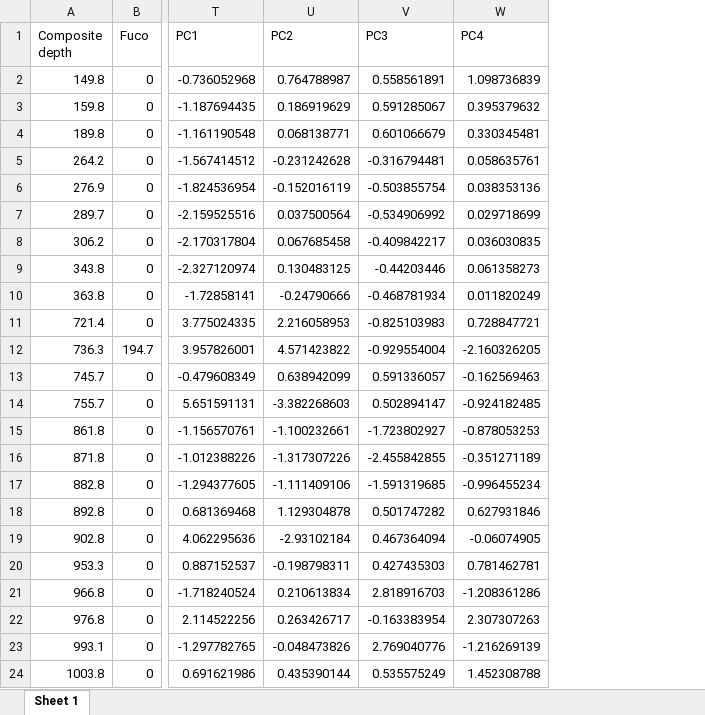
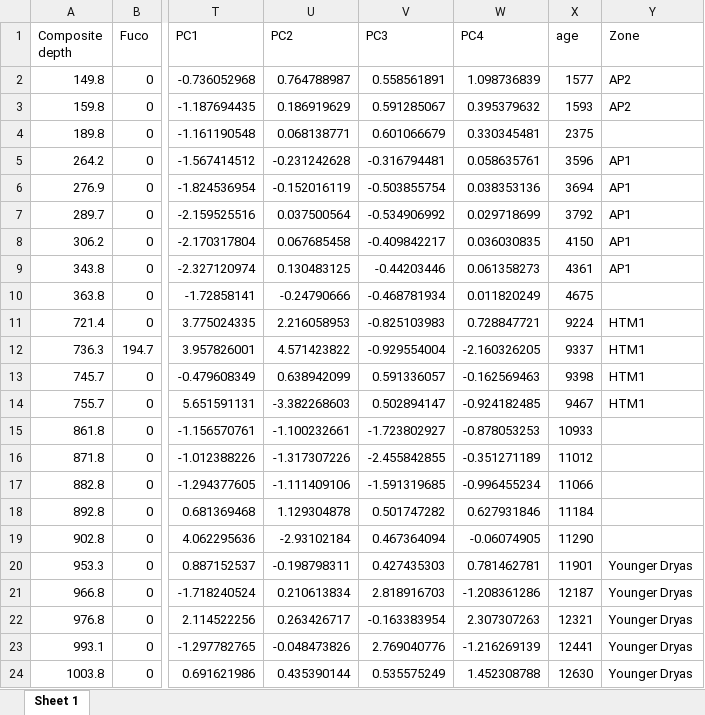
Before and after one commit to Epta13/Rotsee, an Excel workbook: data/Pig_clustered_PC.xlsx, sheet Sheet 1, drawn as a sheet; only a part is shown, gaps mark what is left out; values as stored, in another font and other column widths than the file's, no borders; the diff names each change by its address in the sheet, - before the commit and + after, or states it on an @@ line.

```diff
--- a/data/Pig_clustered_PC.xlsx (sheet Sheet 1)
+++ b/data/Pig_clustered_PC.xlsx (sheet Sheet 1)
+column X (age), rows 2-24: 1577 | 1593 | 2375 | 3596 | 3694 | 3792 | 4150 | 4361 | 4675 | 9224 | 9337 | 9398 | 9467 | 10933 | 11012 | 11066 | 11184 | 11290 | 11901 | 12187 | 12321 | 12441 | 12630
+column Y (Zone), rows 2-24: AP2 | AP2 |  | AP1 | AP1 | AP1 | AP1 | AP1 |  | HTM1 | HTM1 | HTM1 | HTM1 |  |  |  |  |  | Younger Dryas | Younger Dryas | Younger Dryas | Younger Dryas | Younger Dryas
```
Also changed, not shown: data/Pig_clustered.xlsx, data/pig_alr.xlsx, 5 other files.
